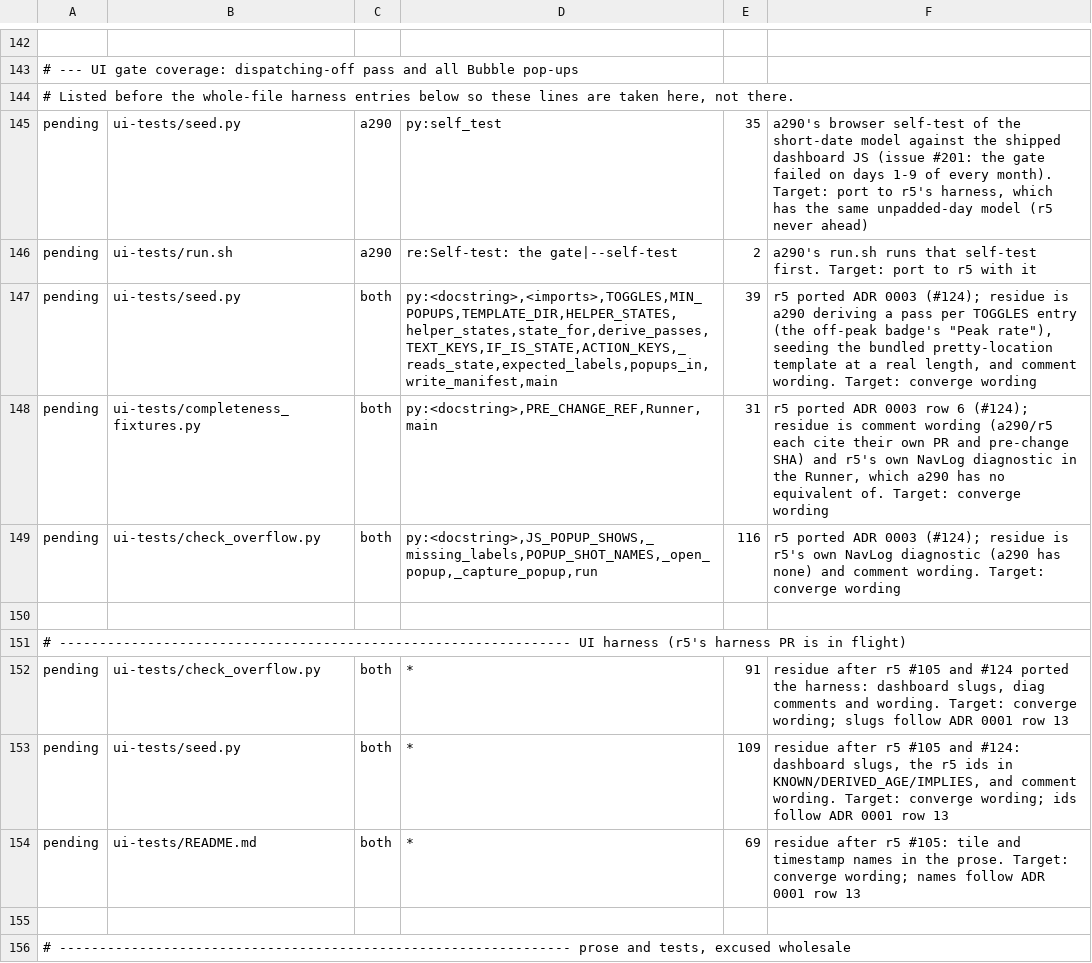
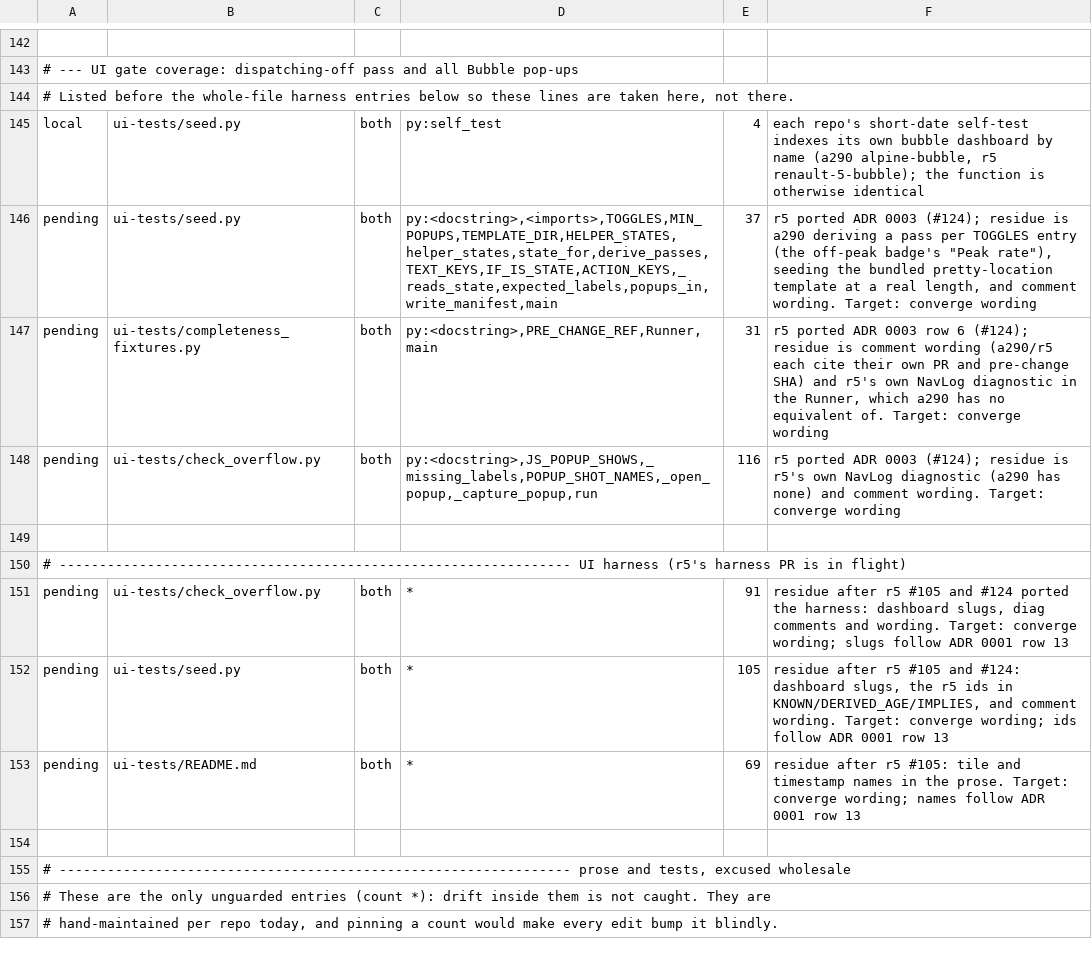
Before and after one commit to MatthewHobbs/a290-ha-addon, a TSV file: scripts/parity/expected.tsv, drawn as a sheet; only a part is shown, gaps mark what is left out; the shorter side is filled out with more unchanged rows; removed rows and columns are numbered as before the commit, all else as after; the diff names each change by its address in the sheet, - before the commit and + after, or states it on an @@ line.

Commit message:
ci(parity): recount after r5's date-padding fix (#214)
r5 merged the same short-date self-test and padded day as 2390c5e (#135). The run.sh pending entry is deleted; the seed.py self_test entry becomes local (each repo names its own bubble dashboard in it, and the function is otherwise identical) and its pending count is retired; the main() and residue entries lose the lines r5 now shares. Verified against r5's real main. ADR 0006 row 5, date fix.

```diff
--- a/scripts/parity/expected.tsv
+++ b/scripts/parity/expected.tsv
-row 145: pending | ui-tests/seed.py | a290 | py:self_test | 35 | a290's browser self-test of the short-date model against the shipped dashboard JS (issue #201: the gate failed on days 1-9 of every month). Target: port to r5's harness, which has the same unpadded-day model (r5 never ahead)
-row 146: pending | ui-tests/run.sh | a290 | re:Self-test: the gate|--self-test | 2 | a290's run.sh runs that self-test first. Target: port to r5 with it
+row 145: local | ui-tests/seed.py | both | py:self_test | 4 | each repo's short-date self-test indexes its own bubble dashboard by name (a290 alpine-bubble, r5 renault-5-bubble); the function is otherwise identical
-E146: 39
+E146: 37
-E152: 109
+E152: 105
```
